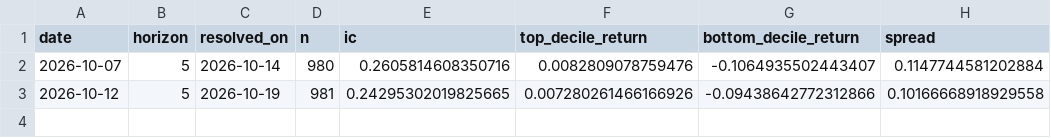
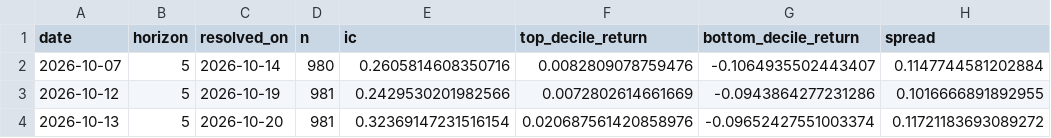
Before and after one commit to PeregliBence/Anomaly_detector, a CSV file: live/scorecard.csv, drawn as a sheet.

```diff
--- a/live/scorecard.csv
+++ b/live/scorecard.csv
@@ -2,2 +2,3 @@ date,horizon,resolved_on,n,ic,top_decile_return,bottom_decile_return,spread
 2026-10-07,5,2026-10-14,980,0.2605814608350716,0.0082809078759476,-0.1064935502443407,0.1147744581202884
-2026-10-12,5,2026-10-19,981,0.24295302019825665,0.007280261466166926,-0.09438642772312866,0.10166668918929558
+2026-10-12,5,2026-10-19,981,0.2429530201982566,0.0072802614661669,-0.0943864277231286,0.1016666891892955
+2026-10-13,5,2026-10-20,981,0.32369147231516154,0.020687561420858976,-0.09652427551003374,0.11721183693089272
```
Also changed, not shown: 1 other file.
